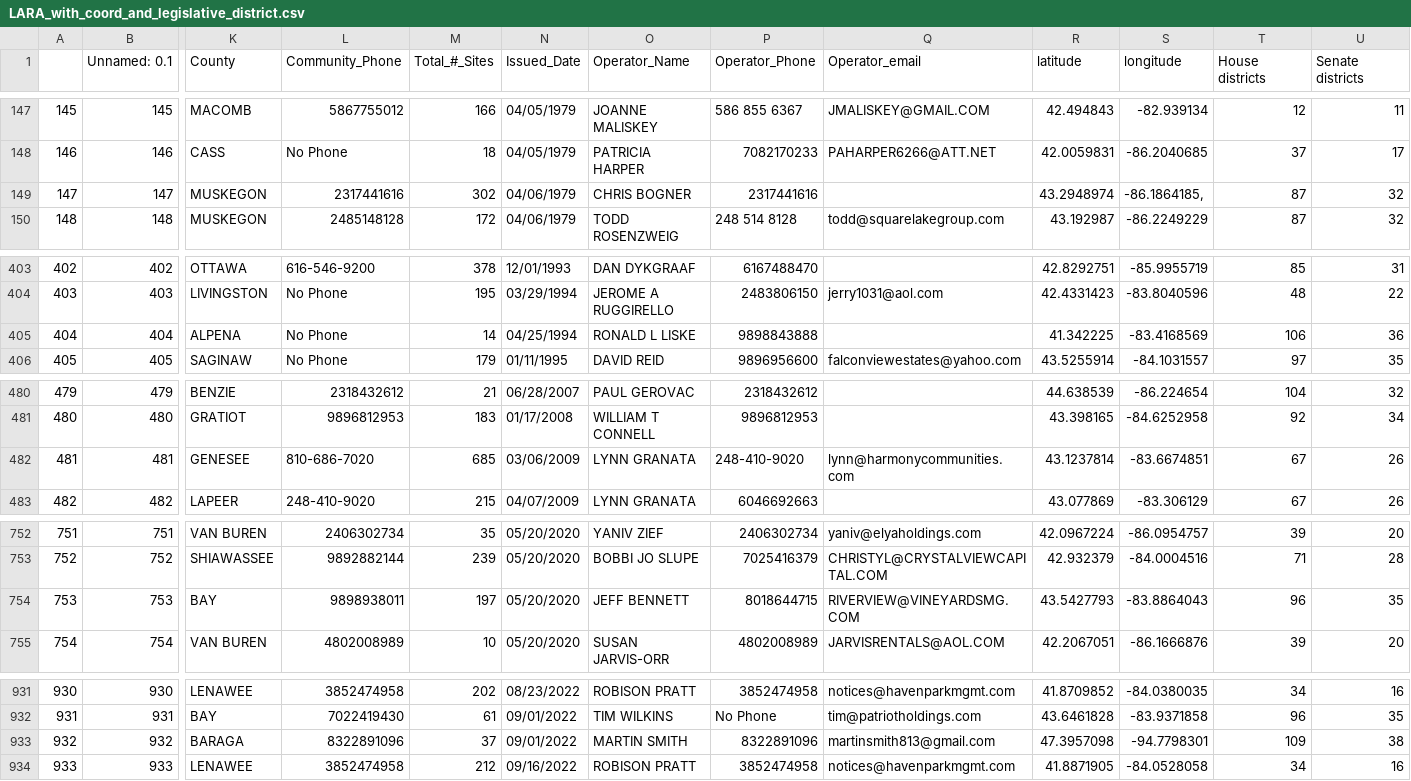
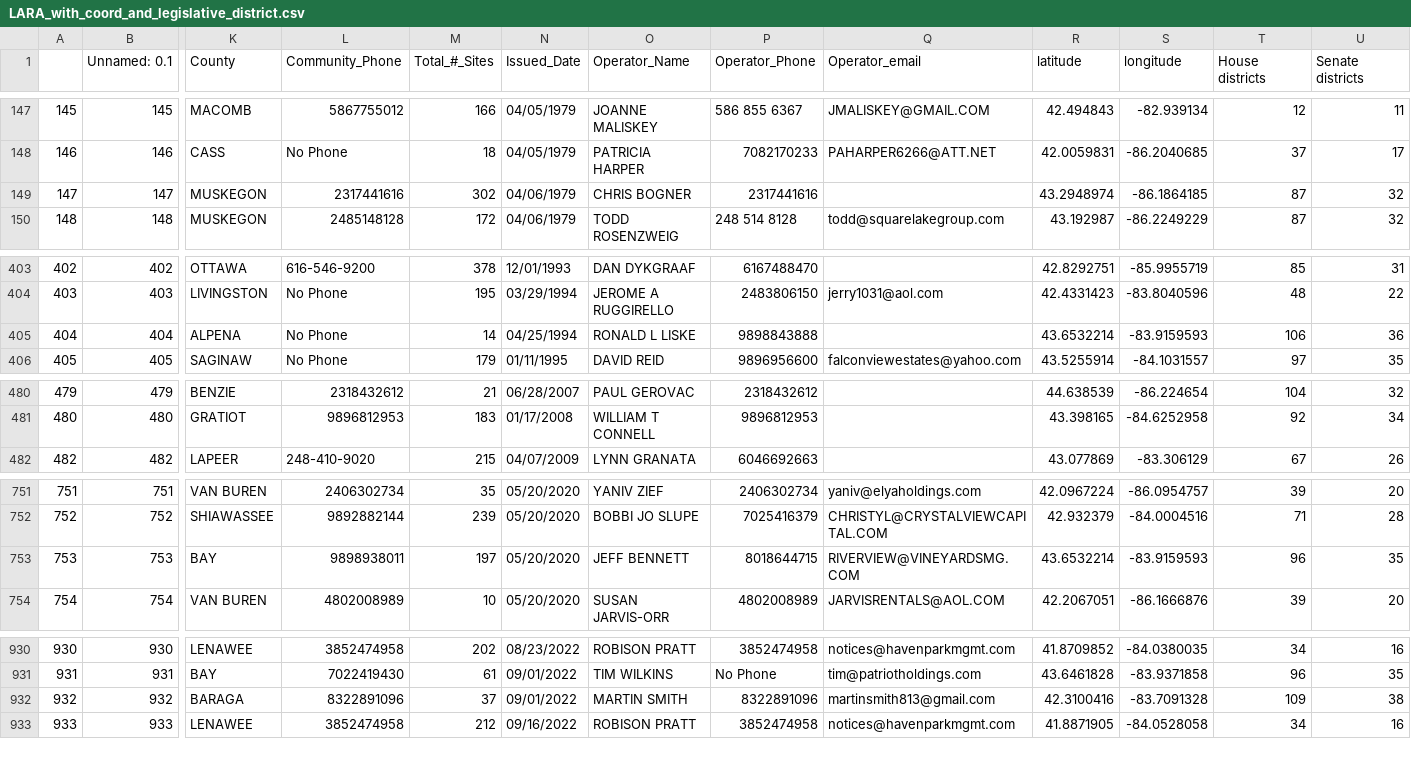
Before and after one commit to viwaumich/Michigan_housing, a CSV file: data/LARA_with_coord_and_legislative_district.csv, drawn as a sheet; only a part is shown, gaps mark what is left out; removed rows and columns are numbered as before the commit, all else as after; rows hold the shown columns only; the diff names each change by its address in the sheet, - before the commit and + after, or states it on an @@ line.

```diff
--- a/data/LARA_with_coord_and_legislative_district.csv
+++ b/data/LARA_with_coord_and_legislative_district.csv
-S149 (longitude): -86.1864185,
+S149 (longitude): -86.1864185
-R405 (latitude): 41.342225
+R405 (latitude): 43.6532214
-S405 (longitude): -83.4168569
+S405 (longitude): -83.9159593
-row 482: 481 | 481 | GENESEE | 810-686-7020 | 685 | 03/06/2009 | LYNN GRANATA | 248-410-9020 | lynn@harmonycommunities.com | 43.1237814 | -83.6674851 | 67 | 26
-R753 (latitude): 43.5427793
+R753 (latitude): 43.6532214
-S753 (longitude): -83.8864043
+S753 (longitude): -83.9159593
-R932 (latitude): 47.3957098
+R932 (latitude): 42.3100416
-S932 (longitude): -94.7798301
+S932 (longitude): -83.7091328
```
Also changed, not shown: 3 other files.
